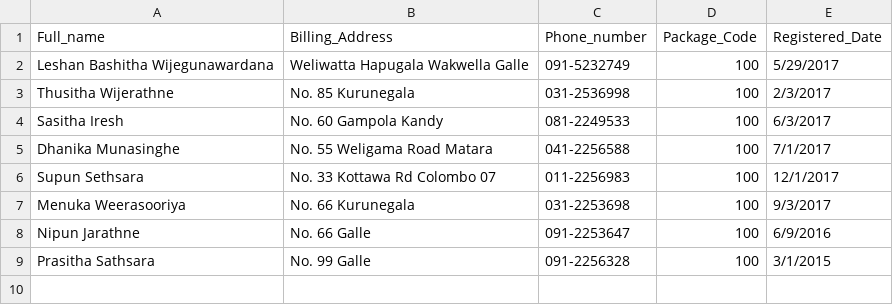
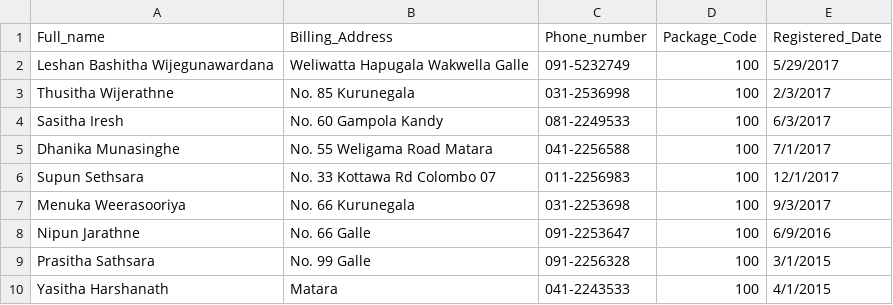
Before and after one commit to Bashitha/BillEngineApp, a CSV file: Customers.csv, drawn as a sheet; the diff names each change by its address in the sheet, - before the commit and + after, or states it on an @@ line.

```diff
--- a/Customers.csv
+++ b/Customers.csv
+row 10: Yasitha Harshanath | Matara | 041-2243533 | 100 | 4/1/2015
```
Also changed, not shown: CDR.csv, 14 other files.
